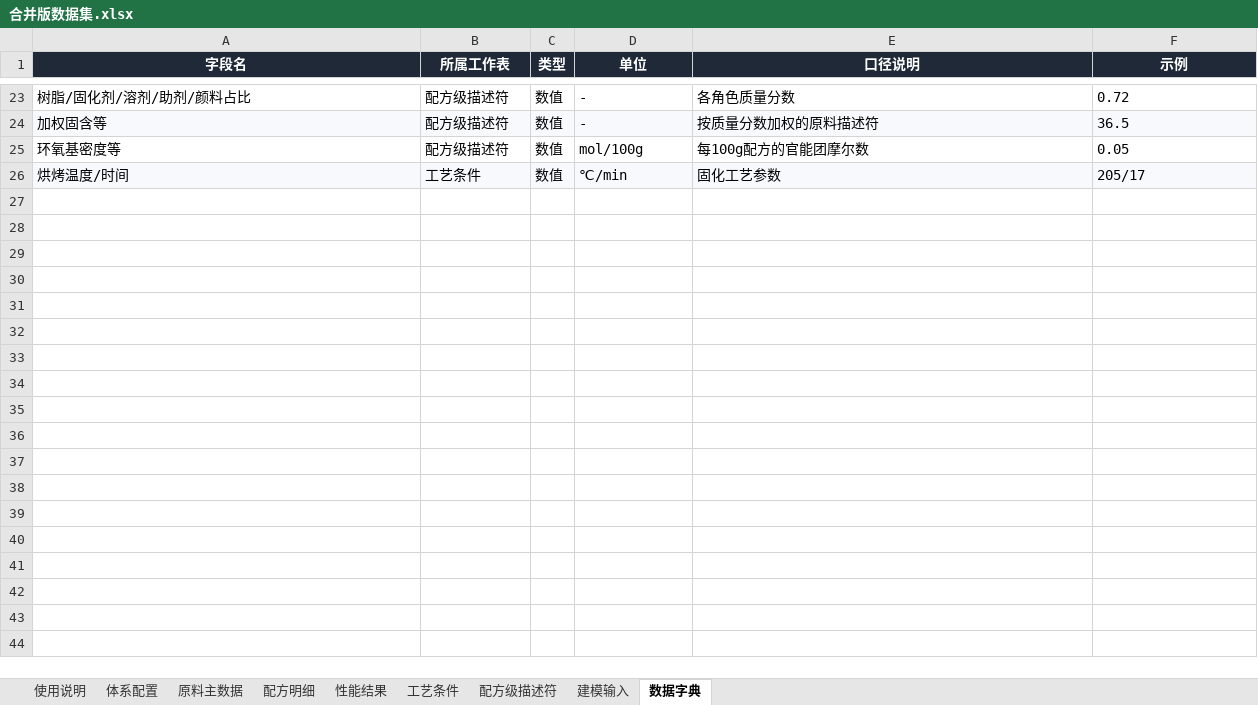
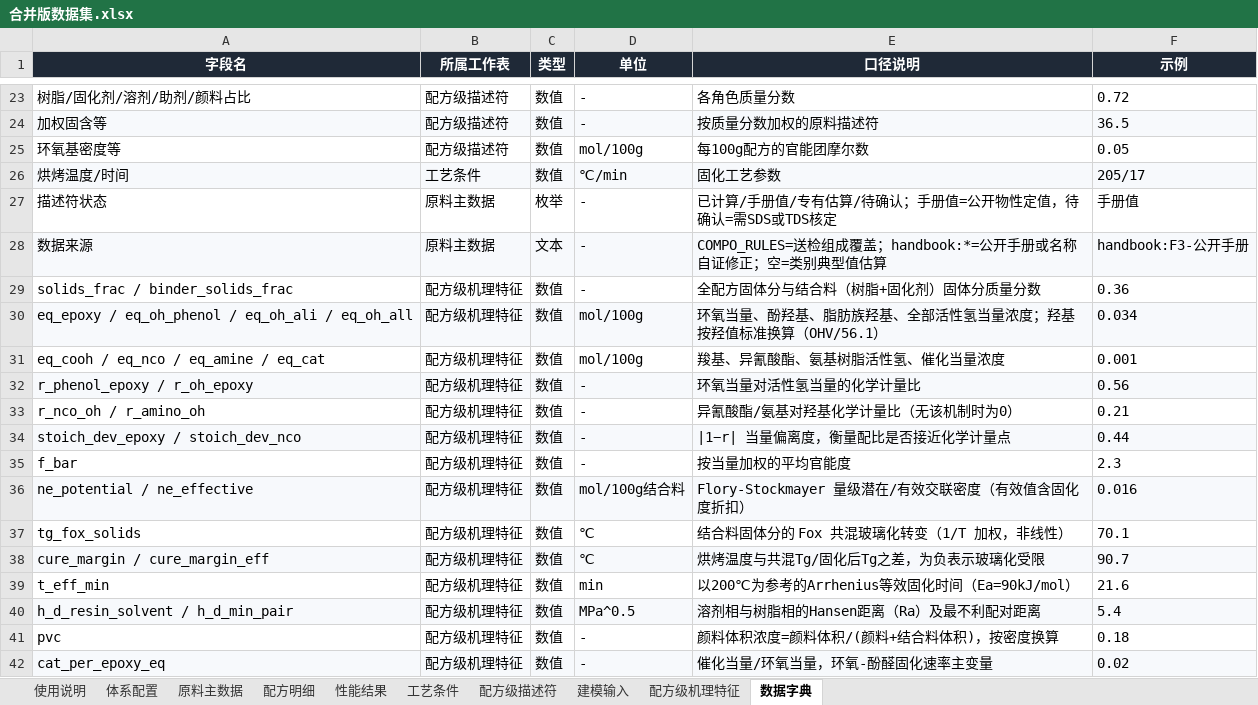
Before and after one commit to Libai-88/3NEW, an Excel workbook: generalization/合并版数据集.xlsx, sheet 数据字典, drawn as a sheet; only a part is shown, gaps mark what is left out; values as stored, in another font and other column widths than the file's, no borders; the diff names each change by its address in the sheet, - before the commit and + after, or states it on an @@ line.

Commit message:
feat: 机理特征工程 + 评估协议修正 + 数据质量改进
- 新增 40 维配方级机理特征（mech_desc.py）：当量浓度/化学计量比/Flory交联密度/Fox Tg/Arrhenius固化度/Hansen距离/PVC
- 新增占位描述符修正（handbook_fixes.py）：5行同物合并/8行手册值/2行待确认
- 扩展SMILES覆盖至41种原料（extend_smiles.py）
- 修正评估协议：公共噪声掩码保证各臂可比（mvp84_common_mask_eval.py）
- 20种子终验：T弯 R²+0.011 / MEK AUC+0.003 / 水煮聚酯金黄acc→1.0（mvp85_final_ab.py）
- 建模方式改造实验：序回归/r分层/体系加权/工艺缺失指示均无实质增益（mvp82_modeling_variants.py）
- 重生成合并版数据集（含机理特征表）
- 更新README与机理优化报告

```diff
--- a/generalization/合并版数据集.xlsx (sheet 数据字典)
+++ b/generalization/合并版数据集.xlsx (sheet 数据字典)
+sheet tab: 配方级机理特征
+row 27: 描述符状态 | 原料主数据 | 枚举 | - | 已计算/手册值/专有估算/待确认；手册值=公开物性定值，待确认=需SDS或TDS核定 | 手册值
+row 28: 数据来源 | 原料主数据 | 文本 | - | COMPO_RULES=送检组成覆盖；handbook:*=公开手册或名称自证修正；空=类别典型值估算 | handbook:F3-公开手册
+row 29: solids_frac / binder_solids_frac | 配方级机理特征 | 数值 | - | 全配方固体分与结合料（树脂+固化剂）固体分质量分数 | 0.36
+row 30: eq_epoxy / eq_oh_phenol / eq_oh_ali / eq_oh_all | 配方级机理特征 | 数值 | mol/100g | 环氧当量、酚羟基、脂肪族羟基、全部活性氢当量浓度；羟基按羟值标准换算（OHV/56.1） | 0.034
+row 31: eq_cooh / eq_nco / eq_amine / eq_cat | 配方级机理特征 | 数值 | mol/100g | 羧基、异氰酸酯、氨基树脂活性氢、催化当量浓度 | 0.001
+row 32: r_phenol_epoxy / r_oh_epoxy | 配方级机理特征 | 数值 | - | 环氧当量对活性氢当量的化学计量比 | 0.56
+row 33: r_nco_oh / r_amino_oh | 配方级机理特征 | 数值 | - | 异氰酸酯/氨基对羟基化学计量比（无该机制时为0） | 0.21
+row 34: stoich_dev_epoxy / stoich_dev_nco | 配方级机理特征 | 数值 | - | |1−r| 当量偏离度，衡量配比是否接近化学计量点 | 0.44
+row 35: f_bar | 配方级机理特征 | 数值 | - | 按当量加权的平均官能度 | 2.3
+row 36: ne_potential / ne_effective | 配方级机理特征 | 数值 | mol/100g结合料 | Flory-Stockmayer 量级潜在/有效交联密度（有效值含固化度折扣） | 0.016
+row 37: tg_fox_solids | 配方级机理特征 | 数值 | ℃ | 结合料固体分的 Fox 共混玻璃化转变（1/T 加权，非线性） | 70.1
+row 38: cure_margin / cure_margin_eff | 配方级机理特征 | 数值 | ℃ | 烘烤温度与共混Tg/固化后Tg之差，为负表示玻璃化受限 | 90.7
+row 39: t_eff_min | 配方级机理特征 | 数值 | min | 以200℃为参考的Arrhenius等效固化时间（Ea=90kJ/mol） | 21.6
+row 40: h_d_resin_solvent / h_d_min_pair | 配方级机理特征 | 数值 | MPa^0.5 | 溶剂相与树脂相的Hansen距离（Ra）及最不利配对距离 | 5.4
+row 41: pvc | 配方级机理特征 | 数值 | - | 颜料体积浓度=颜料体积/(颜料+结合料体积)，按密度换算 | 0.18
+row 42: cat_per_epoxy_eq | 配方级机理特征 | 数值 | - | 催化当量/环氧当量，环氧-酚醛固化速率主变量 | 0.02
```
Also changed, not shown: sheet 原料主数据, sheet 配方明细, sheet 使用说明, 16 other files.
